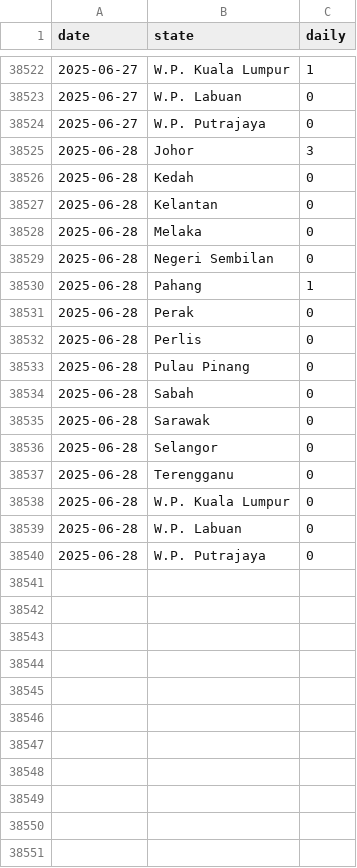
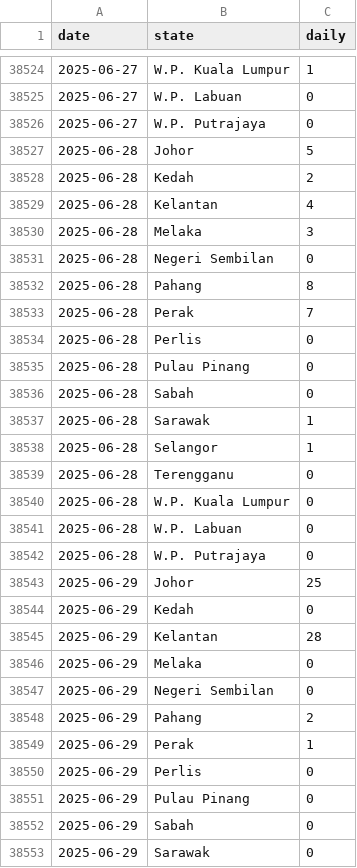
Before and after one commit to MoH-Malaysia/data-pekab40-public, a CSV file: screenings_state.csv, drawn as a sheet; only a part is shown, gaps mark what is left out; the diff covers the shown part only.

Commit message:
Update: 2025-06-29

```diff
--- a/screenings_state.csv
+++ b/screenings_state.csv
@@ -38524,9 +38526,9 @@ date,state,daily
 2025-06-27,W.P. Putrajaya,0
-2025-06-28,Johor,3
-2025-06-28,Kedah,0
-2025-06-28,Kelantan,0
-2025-06-28,Melaka,0
+2025-06-28,Johor,5
+2025-06-28,Kedah,2
+2025-06-28,Kelantan,4
+2025-06-28,Melaka,3
 2025-06-28,Negeri Sembilan,0
-2025-06-28,Pahang,1
-2025-06-28,Perak,0
+2025-06-28,Pahang,8
+2025-06-28,Perak,7
 2025-06-28,Perlis,0
@@ -38534,4 +38536,4 @@ date,state,daily
 2025-06-28,Sabah,0
-2025-06-28,Sarawak,0
-2025-06-28,Selangor,0
+2025-06-28,Sarawak,1
+2025-06-28,Selangor,1
 2025-06-28,Terengganu,0
@@ -38540 +38542,12 @@ date,state,daily
 2025-06-28,W.P. Putrajaya,0
+2025-06-29,Johor,25
+2025-06-29,Kedah,0
+2025-06-29,Kelantan,28
+2025-06-29,Melaka,0
+2025-06-29,Negeri Sembilan,0
+2025-06-29,Pahang,2
+2025-06-29,Perak,1
+2025-06-29,Perlis,0
+2025-06-29,Pulau Pinang,0
+2025-06-29,Sabah,0
+2025-06-29,Sarawak,0
```
Also changed, not shown: 23 added rows and 30 edited cells elsewhere in this file.
